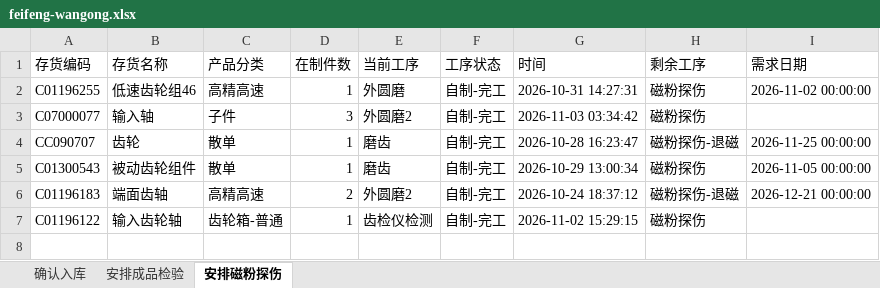
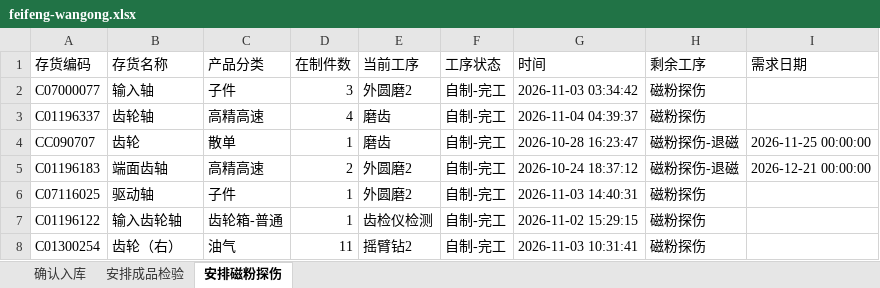
Before and after one commit to ZhanghaoWorkbuddy10/action-board, an Excel workbook: feifeng-wangong.xlsx, sheet 安排磁粉探伤, drawn as a sheet; values as stored, in another font and other column widths than the file's, no borders; removed rows and columns are numbered as before the commit, all else as after; the diff names each change by its address in the sheet, - before the commit and + after, or states it on an @@ line.

```diff
--- a/feifeng-wangong.xlsx (sheet 安排磁粉探伤)
+++ b/feifeng-wangong.xlsx (sheet 安排磁粉探伤)
-row 2: C01196255 | 低速齿轮组46 | 高精高速 | 1 | 外圆磨 | 自制-完工 | 2026-10-31 14:27:31 | 磁粉探伤 | 2026-11-02 00:00:00
+row 3: C01196337 | 齿轮轴 | 高精高速 | 4 | 磨齿 | 自制-完工 | 2026-11-04 04:39:37 | 磁粉探伤
-row 5: C01300543 | 被动齿轮组件 | 散单 | 1 | 磨齿 | 自制-完工 | 2026-10-29 13:00:34 | 磁粉探伤 | 2026-11-05 00:00:00
+row 6: C07116025 | 驱动轴 | 子件 | 1 | 外圆磨2 | 自制-完工 | 2026-11-03 14:40:31 | 磁粉探伤
+row 8: C01300254 | 齿轮（右） | 油气 | 11 | 摇臂钻2 | 自制-完工 | 2026-11-03 10:31:41 | 磁粉探伤
```
Also changed, not shown: sheet 确认入库, sheet 安排成品检验.
